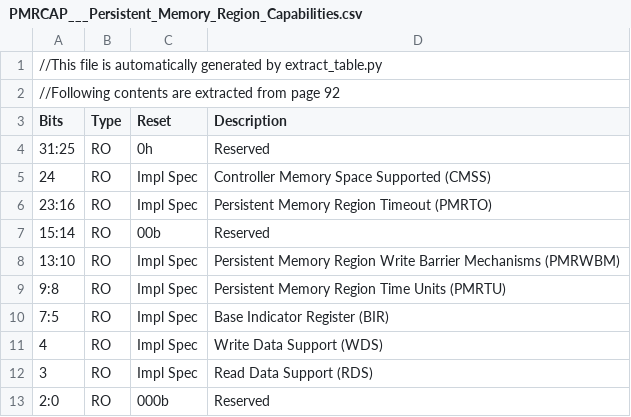
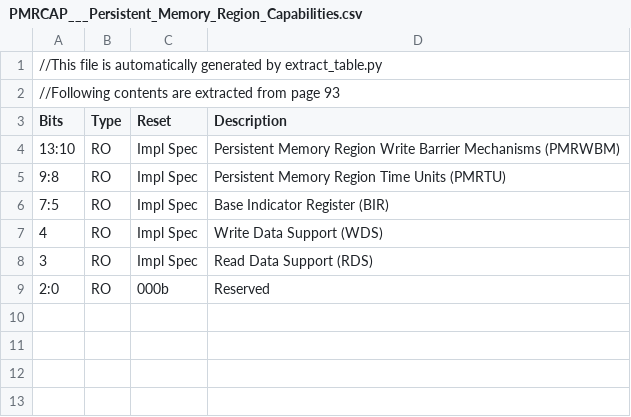
Before and after one commit to ddxpd/espresso, a CSV file: doc/csv/PMRCAP___Persistent_Memory_Region_Capabilities.csv, drawn as a sheet.

```diff
--- a/doc/csv/PMRCAP___Persistent_Memory_Region_Capabilities.csv
+++ b/doc/csv/PMRCAP___Persistent_Memory_Region_Capabilities.csv
@@ -1,8 +1,4 @@
 //This file is automatically generated by extract_table.py
-//Following contents are extracted from page 92
+//Following contents are extracted from page 93
 Bits, Type, Reset, Description
-31:25, RO, 0h, Reserved
-24, RO, Impl Spec, Controller Memory Space Supported (CMSS)
-23:16, RO, Impl Spec, Persistent Memory Region Timeout (PMRTO)
-15:14, RO, 00b, Reserved
 13:10, RO, Impl Spec, Persistent Memory Region Write Barrier Mechanisms (PMRWBM)
```
Also changed, not shown: doc/csv/CAP___Controller_Capabilities.csv, doc/csv/CMBLOC___Controller_Memory_Buffer_Location.csv, 40 other files.
